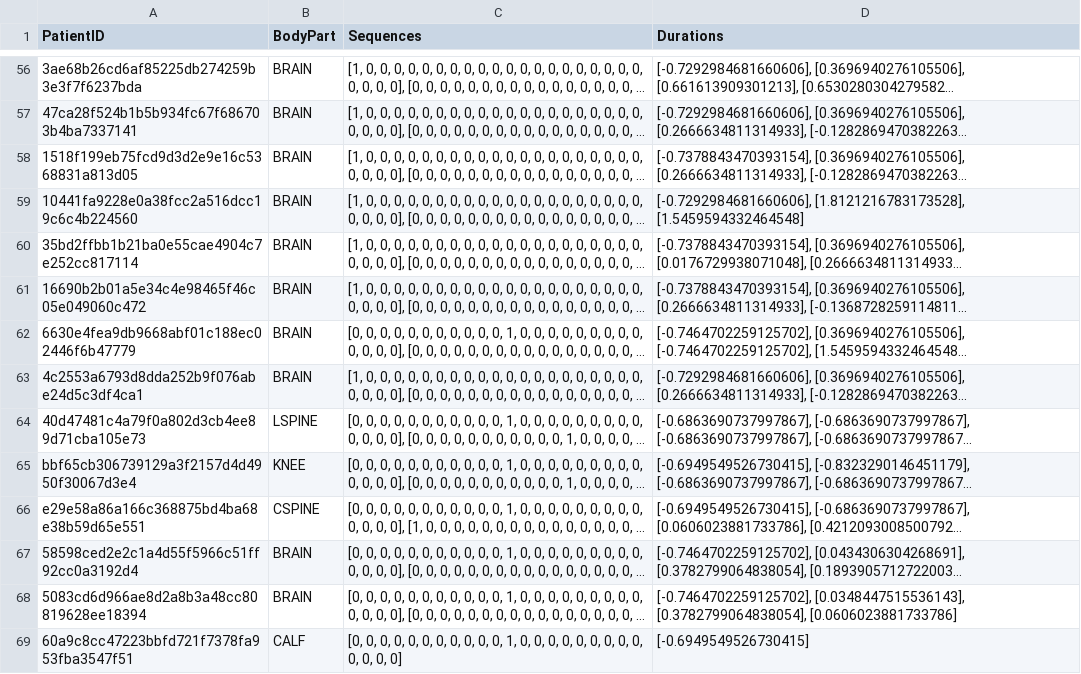
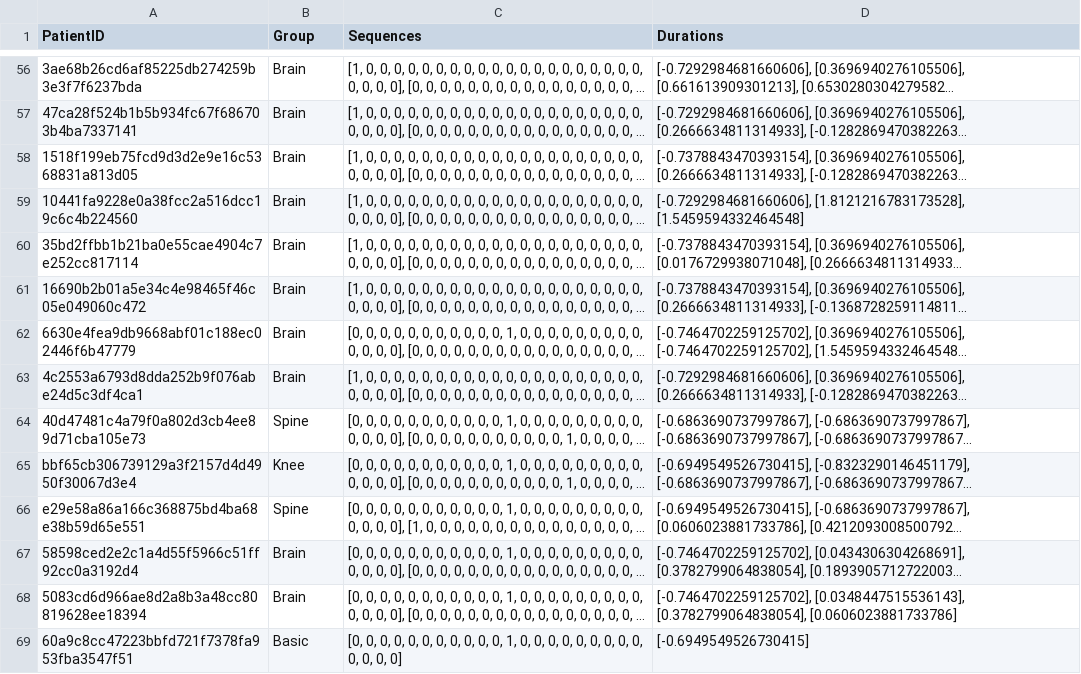
Before and after one commit to luke-schumacher/CVAE-Siemens, a CSV file: encoded_data/75609/split_patientID_array.csv, drawn as a sheet; only a part is shown, gaps mark what is left out; long unchanged cells end in …; the diff covers the shown part only; the diff names each change by its address in the sheet, - before the commit and + after, or states it on an @@ line.

Commit message:
Changed BodyPart to Group
Model Works

```diff
--- a/encoded_data/75609/split_patientID_array.csv
+++ b/encoded_data/75609/split_patientID_array.csv
-B1: BodyPart
+B1: Group
-B56:B63 (Group): BRAIN
+B56:B63 (Group): Brain
-B64 (Group): LSPINE
+B64 (Group): Spine
-B65 (Group): KNEE
+B65 (Group): Knee
-B66 (Group): CSPINE
+B66 (Group): Spine
-B67:B68 (Group): BRAIN
+B67:B68 (Group): Brain
-B69 (Group): CALF
+B69 (Group): Basic
```
Also changed, not shown: 87 edited cells elsewhere in this file, 10 other files.
